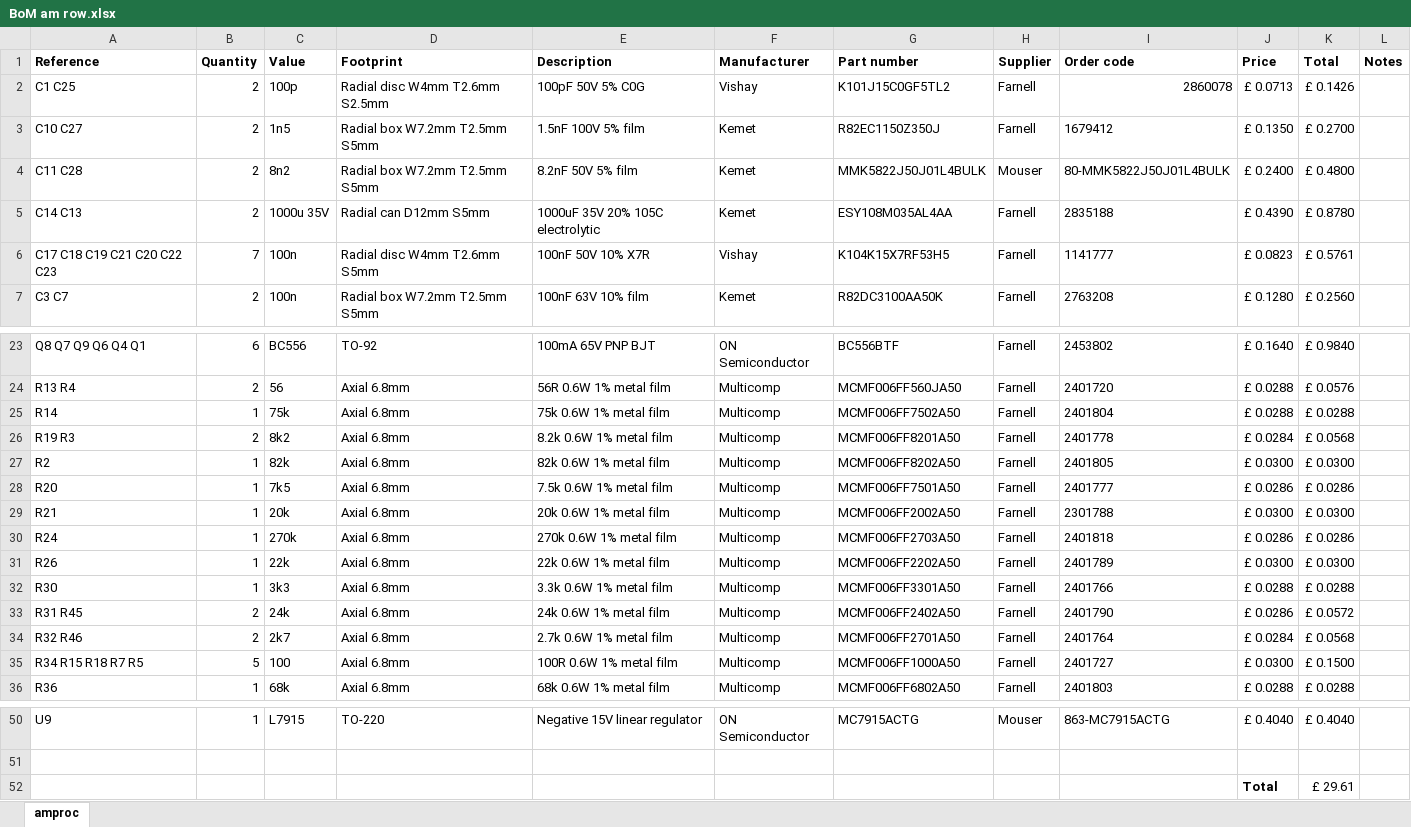
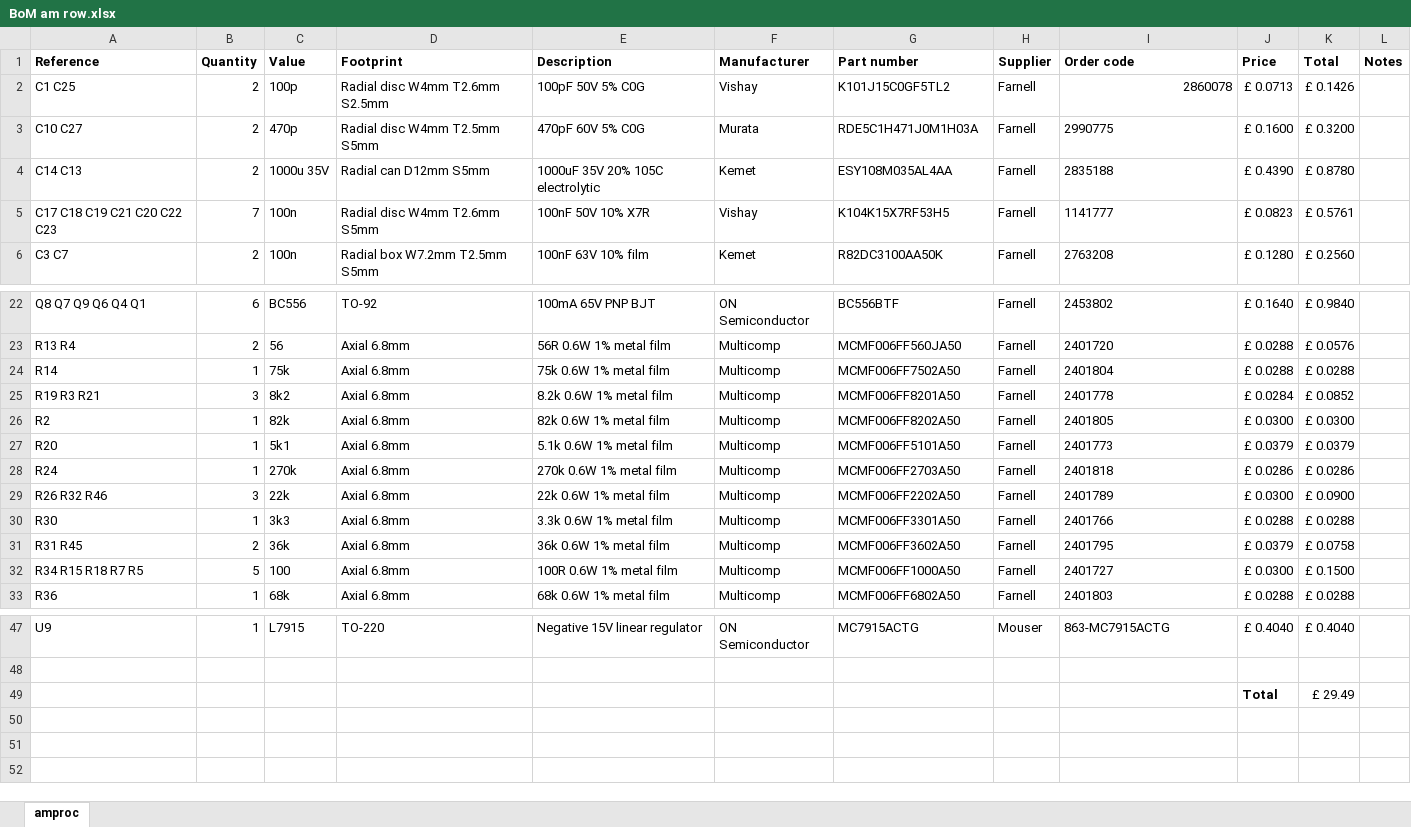
Before and after one commit to jvok94/D4Damager, an Excel workbook: amproc/BoM am row.xlsx, sheet amproc, drawn as a sheet; only a part is shown, gaps mark what is left out; values as stored, in another font and other column widths than the file's, no borders; removed rows and columns are numbered as before the commit, all else as after; the diff covers the shown part only; the diff names each change by its address in the sheet, - before the commit and + after, or states it on an @@ line.

Commit message:
Changed LPF, pre-emphasis component values in AM (NA and RoW) variants to correct bandwidth

```diff
--- a/amproc/BoM am row.xlsx (sheet amproc)
+++ b/amproc/BoM am row.xlsx (sheet amproc)
-C3 (Value): 1n5
+C3 (Value): 470p
-D3 (Footprint): Radial box W7.2mm T2.5mm S5mm
+D3 (Footprint): Radial disc W4mm T2.5mm S5mm
-E3 (Description): 1.5nF 100V 5% film
+E3 (Description): 470pF 60V 5% C0G
-F3 (Manufacturer): Kemet
+F3 (Manufacturer): Murata
-G3 (Part number): R82EC1150Z350J
+G3 (Part number): RDE5C1H471J0M1H03A
-I3 (Order code): 1679412
+I3 (Order code): 2990775
-J3 (Price): £ 0.1350
+J3 (Price): £ 0.1600
-K3 (Total): £ 0.2700
+K3 (Total): £ 0.3200
-row 4: C11 C28 | 2 | 8n2 | Radial box W7.2mm T2.5mm S5mm | 8.2nF 50V 5% film | Kemet | MMK5822J50J01L4BULK | Mouser | 80-MMK5822J50J01L4BULK | £ 0.2400 | £ 0.4800
-A25 (Reference): R19 R3
+A25 (Reference): R19 R3 R21
-B25 (Quantity): 2
+B25 (Quantity): 3
-K25 (Total): £ 0.0568
+K25 (Total): £ 0.0852
-C27 (Value): 7k5
+C27 (Value): 5k1
-E27 (Description): 7.5k 0.6W 1% metal film
+E27 (Description): 5.1k 0.6W 1% metal film
-G27 (Part number): MCMF006FF7501A50
+G27 (Part number): MCMF006FF5101A50
-I27 (Order code): 2401777
+I27 (Order code): 2401773
-J27 (Price): £ 0.0286
+J27 (Price): £ 0.0379
-K27 (Total): £ 0.0286
+K27 (Total): £ 0.0379
-row 29: R21 | 1 | 20k | Axial 6.8mm | 20k 0.6W 1% metal film | Multicomp | MCMF006FF2002A50 | Farnell | 2301788 | £ 0.0300 | £ 0.0300
-A29 (Reference): R26
+A29 (Reference): R26 R32 R46
-B29 (Quantity): 1
+B29 (Quantity): 3
-K29 (Total): £ 0.0300
+K29 (Total): £ 0.0900
-C31 (Value): 24k
+C31 (Value): 36k
-E31 (Description): 24k 0.6W 1% metal film
+E31 (Description): 36k 0.6W 1% metal film
-G31 (Part number): MCMF006FF2402A50
+G31 (Part number): MCMF006FF3602A50
-I31 (Order code): 2401790
+I31 (Order code): 2401795
-J31 (Price): £ 0.0286
+J31 (Price): £ 0.0379
-K31 (Total): £ 0.0572
+K31 (Total): £ 0.0758
-row 34: R32 R46 | 2 | 2k7 | Axial 6.8mm | 2.7k 0.6W 1% metal film | Multicomp | MCMF006FF2701A50 | Farnell | 2401764 | £ 0.0284 | £ 0.0568
-K49 (Total): £ 29.61
+K49 (Total): £ 29.49
```
Also changed, not shown: 9 edited cells elsewhere in this sheet, formulas that keep their value, amproc/BoM am na.xlsx, 3 other files.
